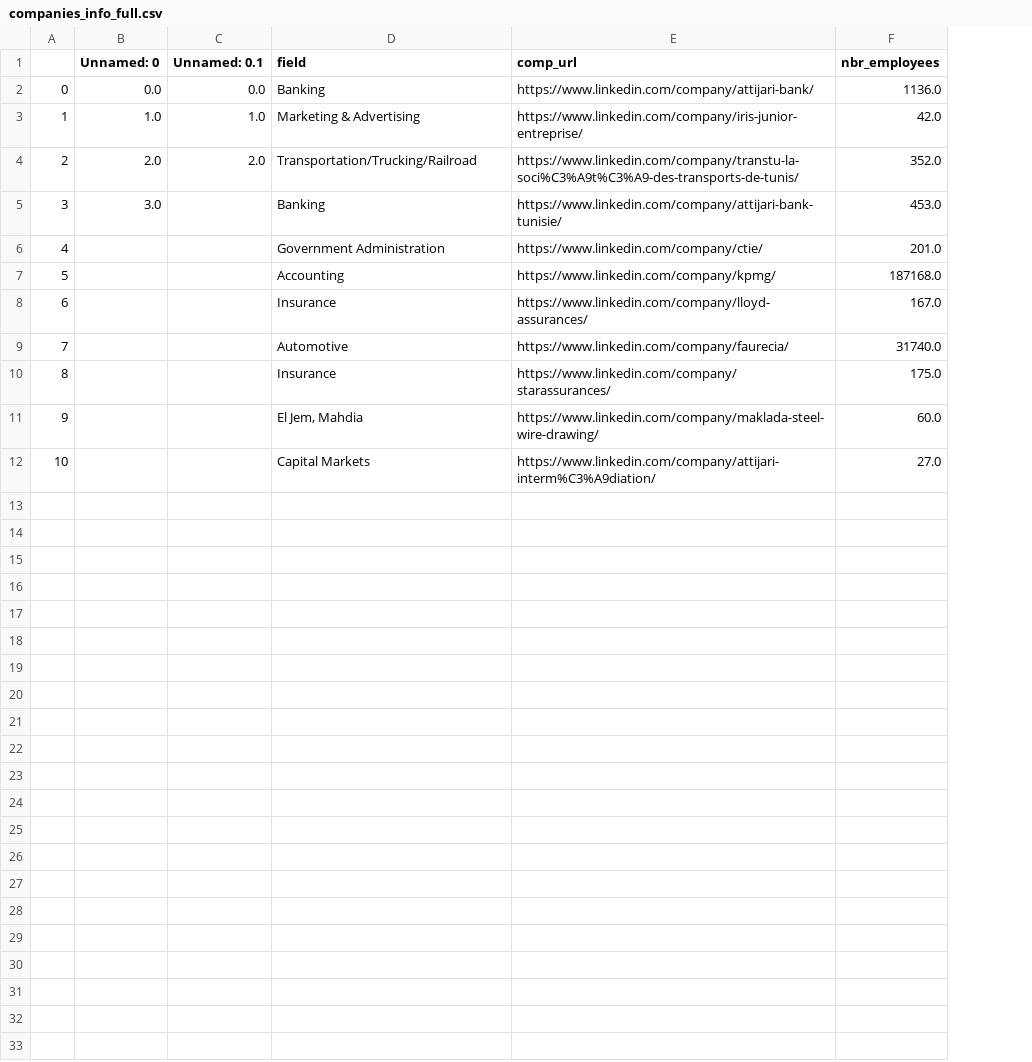
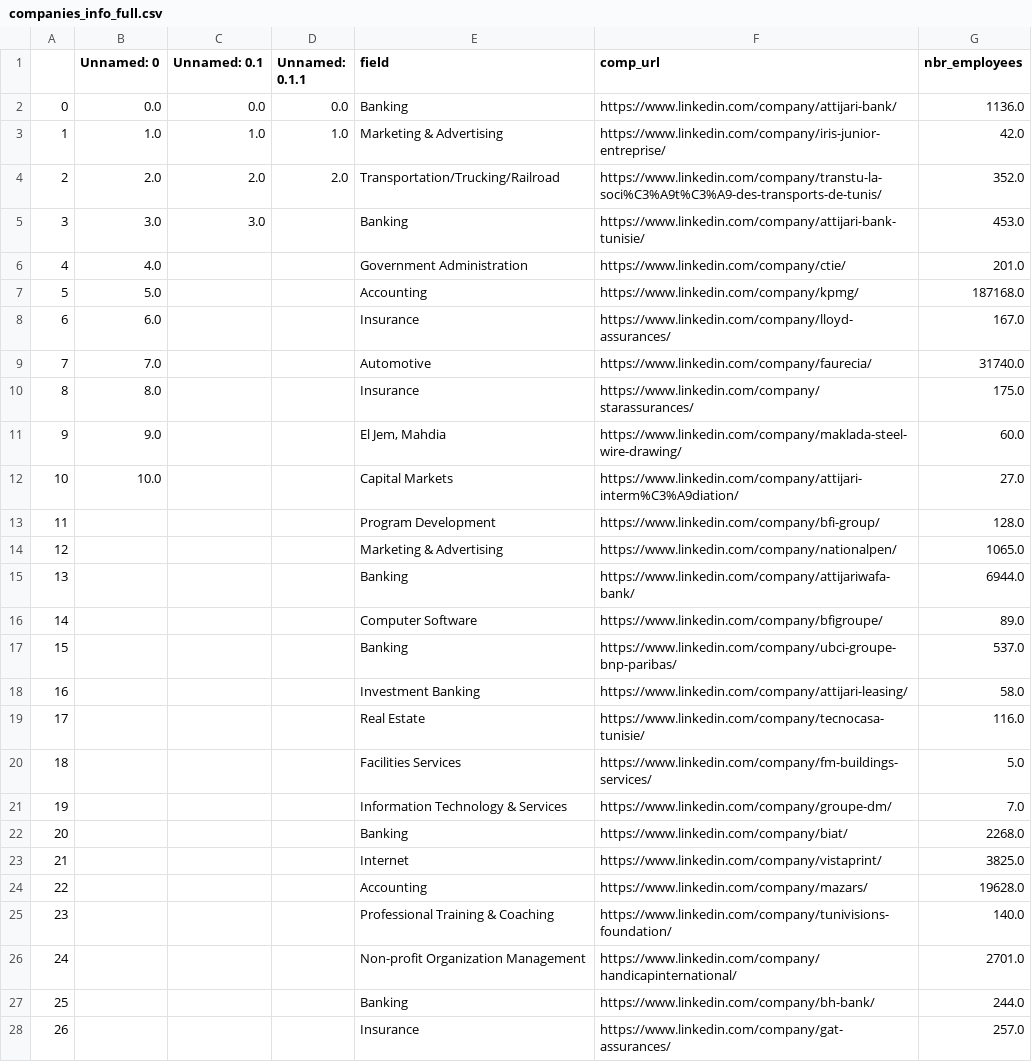
Before and after one commit to RiahiFedi/Data_Scraping_Linkedin, a CSV file: companies_info_full.csv, drawn as a sheet; only a part is shown; the diff covers the shown part only; the diff names each change by its address in the sheet, - before the commit and + after, or states it on an @@ line.

```diff
--- a/companies_info_full.csv
+++ b/companies_info_full.csv
+column D (Unnamed: 0.1.1), rows 2-4: 0.0 | 1.0 | 2.0
-C5 (Unnamed: 0.1): (empty)
+C5 (Unnamed: 0.1): 3.0
-B6 (Unnamed: 0): (empty)
+B6 (Unnamed: 0): 4.0
-B7 (Unnamed: 0): (empty)
+B7 (Unnamed: 0): 5.0
-B8 (Unnamed: 0): (empty)
+B8 (Unnamed: 0): 6.0
-B9 (Unnamed: 0): (empty)
+B9 (Unnamed: 0): 7.0
-B10 (Unnamed: 0): (empty)
+B10 (Unnamed: 0): 8.0
-B11 (Unnamed: 0): (empty)
+B11 (Unnamed: 0): 9.0
-B12 (Unnamed: 0): (empty)
+B12 (Unnamed: 0): 10.0
+row 13: 11 |  |  |  | Program Development | https://www.linkedin.com/company/bfi-group/ | 128.0
+row 14: 12 |  |  |  | Marketing & Advertising | https://www.linkedin.com/company/nationalpen/ | 1065.0
+row 15: 13 |  |  |  | Banking | https://www.linkedin.com/company/attijariwafa-bank/ | 6944.0
+row 16: 14 |  |  |  | Computer Software | https://www.linkedin.com/company/bfigroupe/ | 89.0
+row 17: 15 |  |  |  | Banking | https://www.linkedin.com/company/ubci-groupe-bnp-paribas/ | 537.0
+row 18: 16 |  |  |  | Investment Banking | https://www.linkedin.com/company/attijari-leasing/ | 58.0
+row 19: 17 |  |  |  | Real Estate | https://www.linkedin.com/company/tecnocasa-tunisie/ | 116.0
+row 20: 18 |  |  |  | Facilities Services | https://www.linkedin.com/company/fm-buildings-services/ | 5.0
+row 21: 19 |  |  |  | Information Technology & Services | https://www.linkedin.com/company/groupe-dm/ | 7.0
+row 22: 20 |  |  |  | Banking | https://www.linkedin.com/company/biat/ | 2268.0
+row 23: 21 |  |  |  | Internet | https://www.linkedin.com/company/vistaprint/ | 3825.0
+row 24: 22 |  |  |  | Accounting | https://www.linkedin.com/company/mazars/ | 19628.0
+row 25: 23 |  |  |  | Professional Training & Coaching | https://www.linkedin.com/company/tunivisions-foundation/ | 140.0
+row 26: 24 |  |  |  | Non-profit Organization Management | https://www.linkedin.com/company/handicapinternational/ | 2701.0
+row 27: 25 |  |  |  | Banking | https://www.linkedin.com/company/bh-bank/ | 244.0
+row 28: 26 |  |  |  | Insurance | https://www.linkedin.com/company/gat-assurances/ | 257.0
```
Also changed, not shown: 10 added rows elsewhere in this file, reactions.csv, reactions10.csv, 12 other files.
